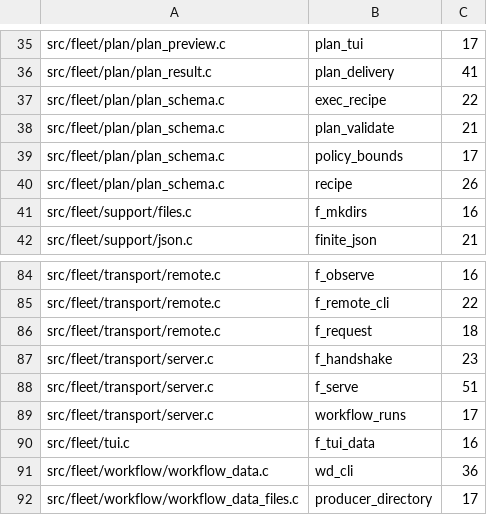
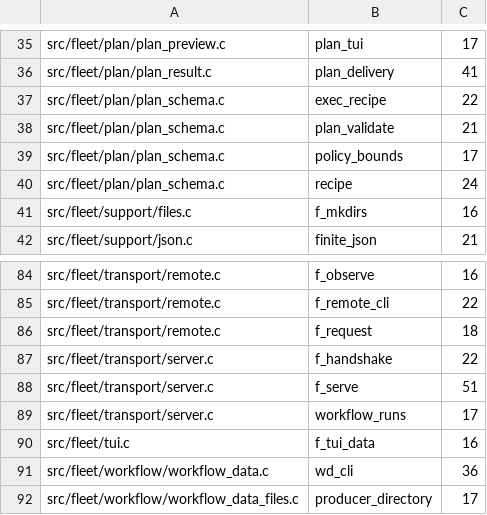
Before and after one commit to Someblueman/hydra, a TSV file: docs/quality/cognitive-complexity.tsv, drawn as a sheet; only a part is shown, gaps mark what is left out.

```diff
--- a/docs/quality/cognitive-complexity.tsv
+++ b/docs/quality/cognitive-complexity.tsv
@@ -39,3 +39,3 @@ src/fleet/plan/plan_schema.c	plan_validate	21
 src/fleet/plan/plan_schema.c	policy_bounds	17
-src/fleet/plan/plan_schema.c	recipe	26
+src/fleet/plan/plan_schema.c	recipe	24
 src/fleet/support/files.c	f_mkdirs	16
@@ -86,3 +86,3 @@ src/fleet/transport/remote.c	f_remote_cli	22
 src/fleet/transport/remote.c	f_request	18
-src/fleet/transport/server.c	f_handshake	23
+src/fleet/transport/server.c	f_handshake	22
 src/fleet/transport/server.c	f_serve	51
```
Also changed, not shown: 30 other files.
